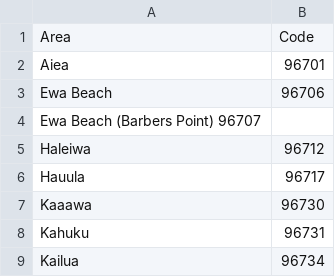
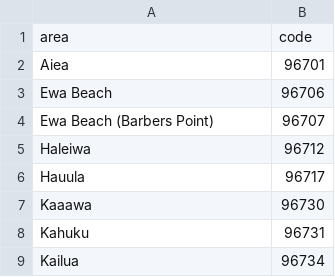
Before and after one commit to psrc/urbansim_data, a CSV file: data/honolulu_parcel/rawdata/ParcelRecordCodes/zip_code.csv, drawn as a sheet; only a part is shown.

Commit message:
Fixed titles of csv files.
git-svn-id: https://svn.urbansim.org/data@16708 1513fa5d-83ce-422e-ae47-6967bb0fb594

```diff
--- a/data/honolulu_parcel/rawdata/ParcelRecordCodes/zip_code.csv
+++ b/data/honolulu_parcel/rawdata/ParcelRecordCodes/zip_code.csv
@@ -1,5 +1,5 @@
-Area, Code
+area, code
 Aiea, 96701
 Ewa Beach, 96706
-Ewa Beach (Barbers Point) 96707
+Ewa Beach (Barbers Point), 96707
 Haleiwa, 96712
```
Also changed, not shown: data/honolulu_parcel/rawdata/ParcelRecordCodes/development_plan_area.csv, data/honolulu_parcel/rawdata/ParcelRecordCodes/development_plan_designation.csv, 6 other files.
